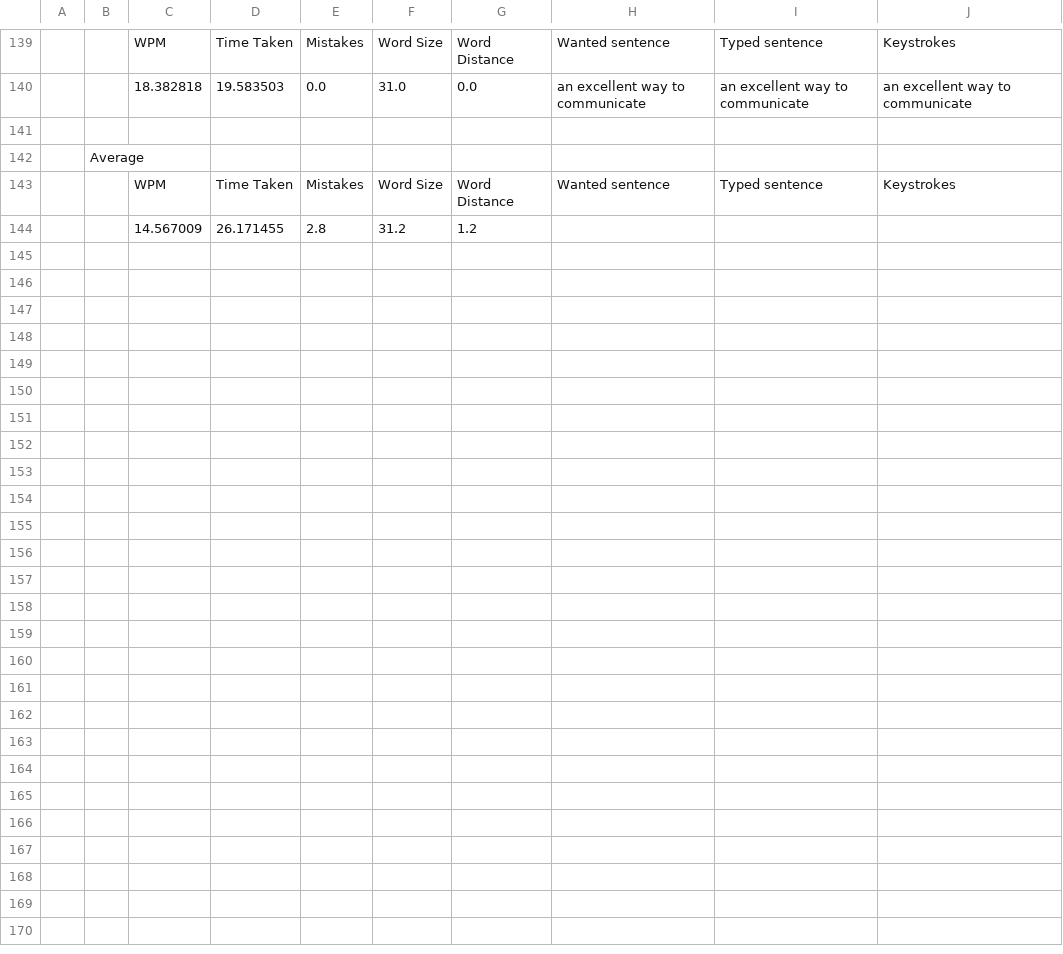
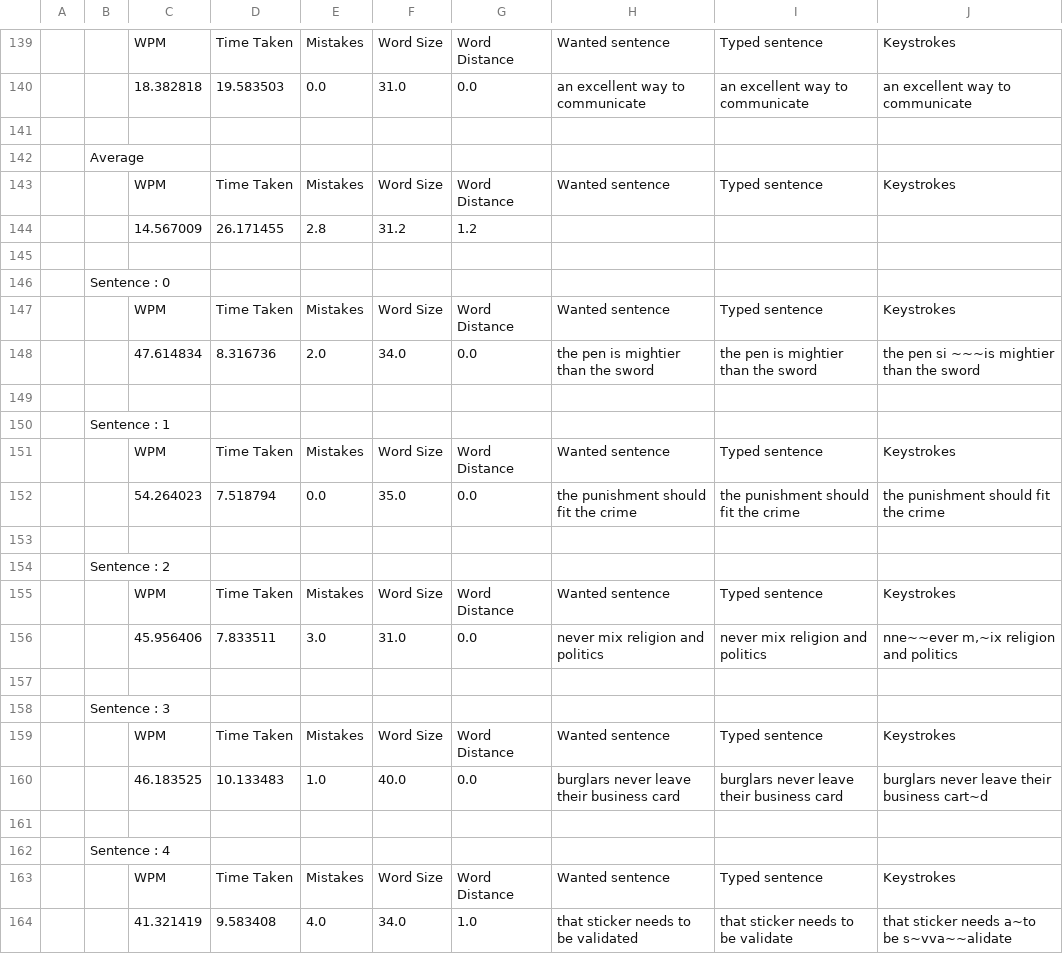
Before and after one commit to keycube/KeycubeDefender, a CSV file: Content/TypingStats.csv, drawn as a sheet; only a part is shown, gaps mark what is left out; the diff covers the shown part only; the diff names each change by its address in the sheet, - before the commit and + after, or states it on an @@ line.

```diff
--- a/Content/TypingStats.csv
+++ b/Content/TypingStats.csv
+row 145: (empty)
+row 146:  | Sentence : 0
+row 147:  |  | WPM | Time Taken | Mistakes | Word Size | Word Distance | Wanted sentence | Typed sentence | Keystrokes
+row 148:  |  | 47.614834 | 8.316736 | 2.0 | 34.0 | 0.0 | the pen is mightier than the sword | the pen is mightier than the sword | the pen si ~~~is mightier than the sword
+row 149: (empty)
+row 150:  | Sentence : 1
+row 151:  |  | WPM | Time Taken | Mistakes | Word Size | Word Distance | Wanted sentence | Typed sentence | Keystrokes
+row 152:  |  | 54.264023 | 7.518794 | 0.0 | 35.0 | 0.0 | the punishment should fit the crime | the punishment should fit the crime | the punishment should fit the crime
+row 153: (empty)
+row 154:  | Sentence : 2
+row 155:  |  | WPM | Time Taken | Mistakes | Word Size | Word Distance | Wanted sentence | Typed sentence | Keystrokes
+row 156:  |  | 45.956406 | 7.833511 | 3.0 | 31.0 | 0.0 | never mix religion and politics | never mix religion and politics | nne~~ever m,~ix religion and politics
+row 157: (empty)
+row 158:  | Sentence : 3
+row 159:  |  | WPM | Time Taken | Mistakes | Word Size | Word Distance | Wanted sentence | Typed sentence | Keystrokes
+row 160:  |  | 46.183525 | 10.133483 | 1.0 | 40.0 | 0.0 | burglars never leave their business card | burglars never leave their business card | burglars never leave their business cart~d
+row 161: (empty)
+row 162:  | Sentence : 4
+row 163:  |  | WPM | Time Taken | Mistakes | Word Size | Word Distance | Wanted sentence | Typed sentence | Keystrokes
+row 164:  |  | 41.321419 | 9.583408 | 4.0 | 34.0 | 1.0 | that sticker needs to be validated | that sticker needs to be validate | that sticker needs a~to be s~vva~~alidate
```
Also changed, not shown: 16 added rows elsewhere in this file, 2 other files.
